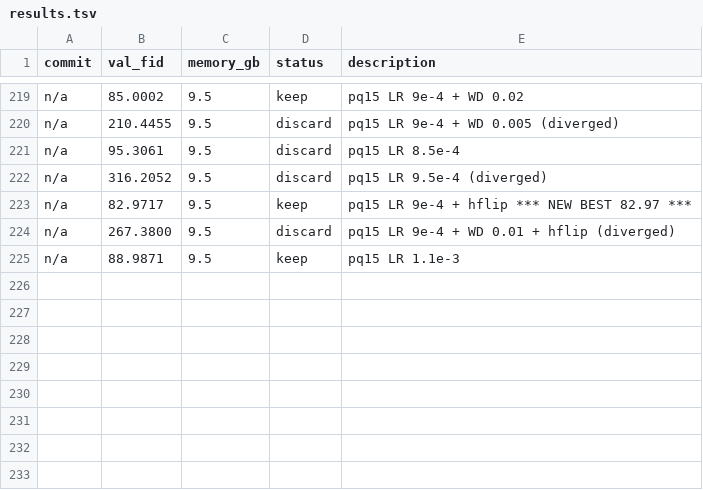
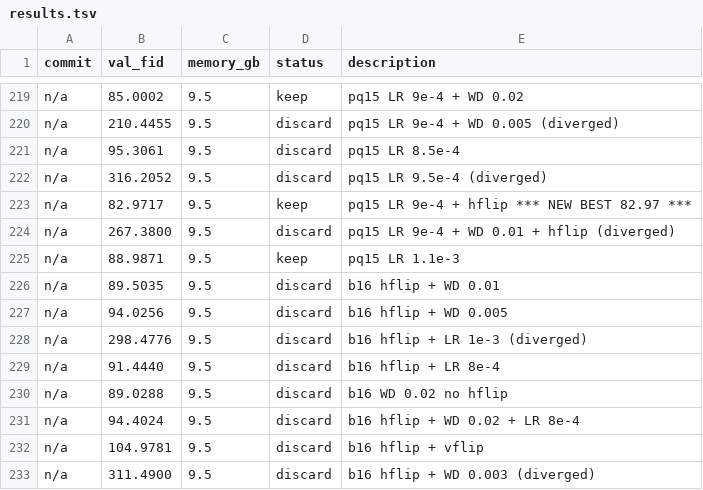
Before and after one commit to Fchaubard/zero_order_diffusion_autoresearcher, a TSV file: results.tsv, drawn as a sheet; only a part is shown, gaps mark what is left out.

```diff
--- a/results.tsv
+++ b/results.tsv
@@ -225 +225,9 @@ n/a	267.3800	9.5	discard	pq15 LR 9e-4 + WD 0.01 + hflip (diverged)
 n/a	88.9871	9.5	keep	pq15 LR 1.1e-3
+n/a	89.5035	9.5	discard	b16 hflip + WD 0.01
+n/a	94.0256	9.5	discard	b16 hflip + WD 0.005
+n/a	298.4776	9.5	discard	b16 hflip + LR 1e-3 (diverged)
+n/a	91.4440	9.5	discard	b16 hflip + LR 8e-4
+n/a	89.0288	9.5	discard	b16 WD 0.02 no hflip
+n/a	94.4024	9.5	discard	b16 hflip + WD 0.02 + LR 8e-4
+n/a	104.9781	9.5	discard	b16 hflip + vflip
+n/a	311.4900	9.5	discard	b16 hflip + WD 0.003 (diverged)
```
Also changed, not shown: 1 other file.
